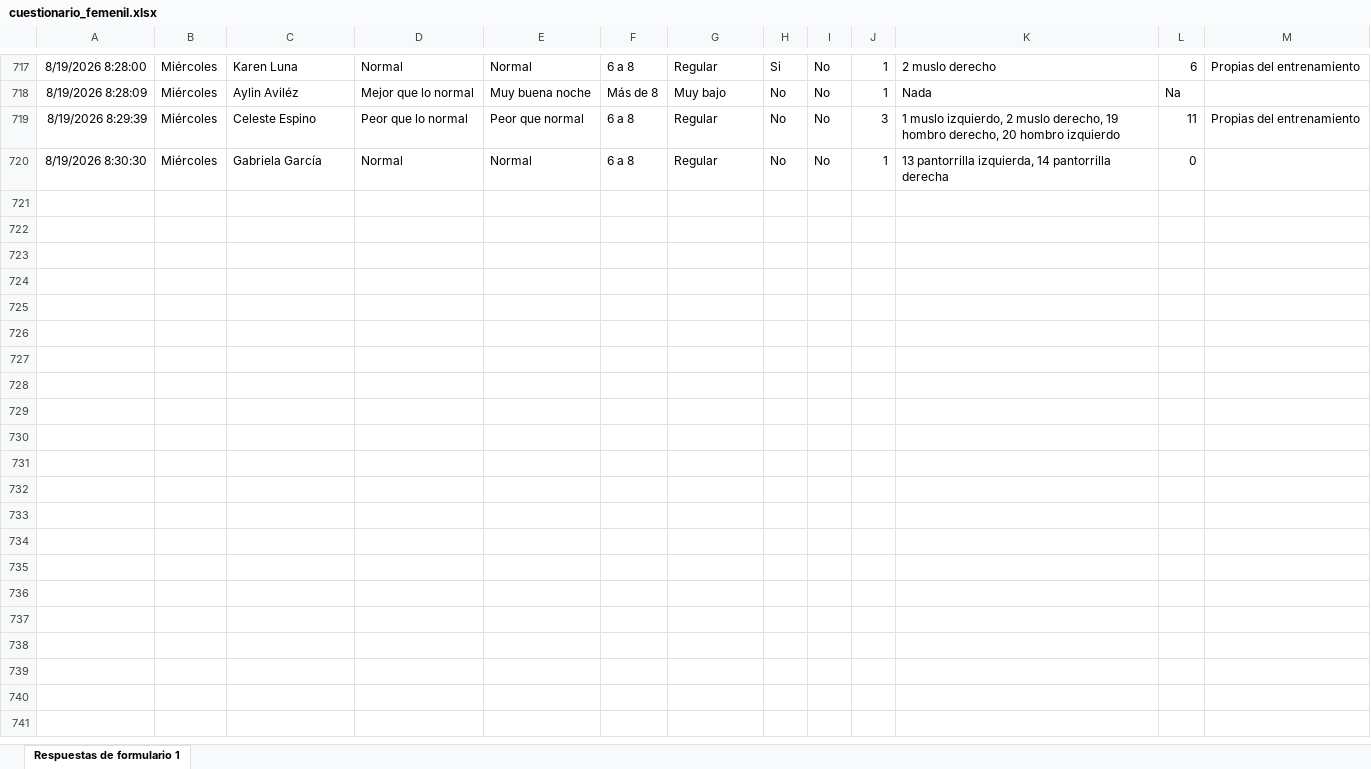
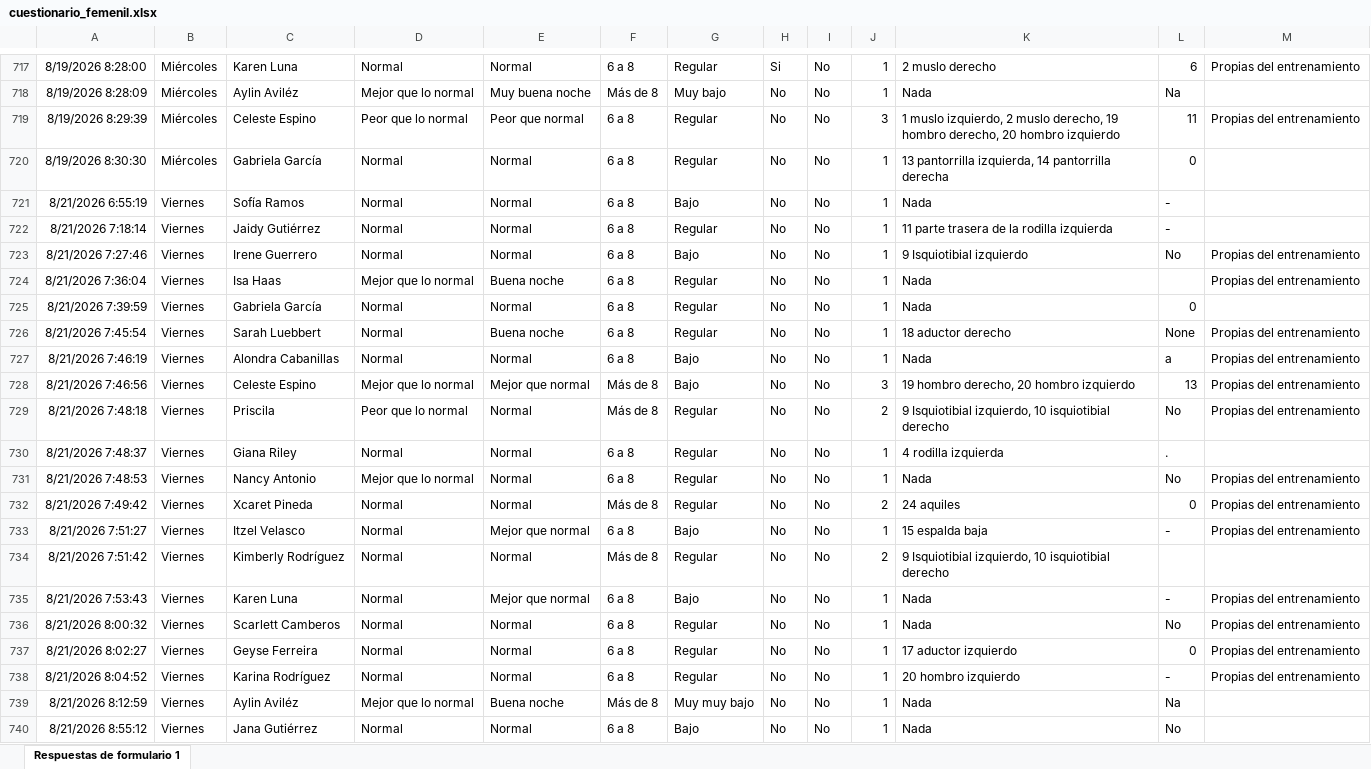
Before and after one commit to mr2293/dashboard_femenil, an Excel workbook: data/cuestionario_femenil.xlsx, sheet Respuestas de formulario 1, drawn as a sheet; only a part is shown, gaps mark what is left out; values as stored, in another font and other column widths than the file's, no borders; charts and pictures and conditional formats and table styles not drawn; the diff names each change by its address in the sheet, - before the commit and + after, or states it on an @@ line.

```diff
--- a/data/cuestionario_femenil.xlsx (sheet Respuestas de formulario 1)
+++ b/data/cuestionario_femenil.xlsx (sheet Respuestas de formulario 1)
+row 721: 8/21/2026 6:55:19 | Viernes | Sofía Ramos | Normal | Normal | 6 a 8 | Bajo | No | No | 1 | Nada | -
+row 722: 8/21/2026 7:18:14 | Viernes | Jaidy Gutiérrez | Normal | Normal | 6 a 8 | Regular | No | No | 1 | 11 parte trasera de la rodilla izquierda | -
+row 723: 8/21/2026 7:27:46 | Viernes | Irene Guerrero | Normal | Normal | 6 a 8 | Bajo | No | No | 1 | 9 Isquiotibial izquierdo | No | Propias del entrenamiento
+row 724: 8/21/2026 7:36:04 | Viernes | Isa Haas | Mejor que lo normal | Buena noche | 6 a 8 | Regular | No | No | 1 | Nada |  | Propias del entrenamiento
+row 725: 8/21/2026 7:39:59 | Viernes | Gabriela García | Normal | Normal | 6 a 8 | Regular | No | No | 1 | Nada | 0
+row 726: 8/21/2026 7:45:54 | Viernes | Sarah Luebbert | Normal | Buena noche | 6 a 8 | Regular | No | No | 1 | 18 aductor derecho | None | Propias del entrenamiento
+row 727: 8/21/2026 7:46:19 | Viernes | Alondra Cabanillas | Normal | Normal | 6 a 8 | Bajo | No | No | 1 | Nada | a | Propias del entrenamiento
+row 728: 8/21/2026 7:46:56 | Viernes | Celeste Espino | Mejor que lo normal | Mejor que normal | Más de 8 | Bajo | No | No | 3 | 19 hombro derecho, 20 hombro izquierdo | 13 | Propias del entrenamiento
+row 729: 8/21/2026 7:48:18 | Viernes | Priscila | Peor que lo normal | Normal | Más de 8 | Regular | No | No | 2 | 9 Isquiotibial izquierdo, 10 isquiotibial derecho | No | Propias del entrenamiento
+row 730: 8/21/2026 7:48:37 | Viernes | Giana Riley | Normal | Normal | 6 a 8 | Regular | No | No | 1 | 4 rodilla izquierda | .
+row 731: 8/21/2026 7:48:53 | Viernes | Nancy Antonio | Mejor que lo normal | Normal | 6 a 8 | Regular | No | No | 1 | Nada | No | Propias del entrenamiento
+row 732: 8/21/2026 7:49:42 | Viernes | Xcaret Pineda | Normal | Normal | Más de 8 | Regular | No | No | 2 | 24 aquiles | 0 | Propias del entrenamiento
+row 733: 8/21/2026 7:51:27 | Viernes | Itzel Velasco | Normal | Mejor que normal | 6 a 8 | Bajo | No | No | 1 | 15 espalda baja | - | Propias del entrenamiento
+row 734: 8/21/2026 7:51:42 | Viernes | Kimberly Rodríguez | Normal | Normal | Más de 8 | Regular | No | No | 2 | 9 Isquiotibial izquierdo, 10 isquiotibial derecho
+row 735: 8/21/2026 7:53:43 | Viernes | Karen Luna | Normal | Mejor que normal | 6 a 8 | Bajo | No | No | 1 | Nada | - | Propias del entrenamiento
+row 736: 8/21/2026 8:00:32 | Viernes | Scarlett Camberos | Normal | Normal | 6 a 8 | Regular | No | No | 1 | Nada | No | Propias del entrenamiento
+row 737: 8/21/2026 8:02:27 | Viernes | Geyse Ferreira | Normal | Normal | 6 a 8 | Regular | No | No | 1 | 17 aductor izquierdo | 0 | Propias del entrenamiento
+row 738: 8/21/2026 8:04:52 | Viernes | Karina Rodríguez | Normal | Normal | 6 a 8 | Regular | No | No | 1 | 20 hombro izquierdo | - | Propias del entrenamiento
+row 739: 8/21/2026 8:12:59 | Viernes | Aylin Aviléz | Mejor que lo normal | Buena noche | Más de 8 | Muy muy bajo | No | No | 1 | Nada | Na
+row 740: 8/21/2026 8:55:12 | Viernes | Jana Gutiérrez | Normal | Normal | 6 a 8 | Bajo | No | No | 1 | Nada | No
```
Also changed, not shown: data/rpe_femenil.xlsx.
